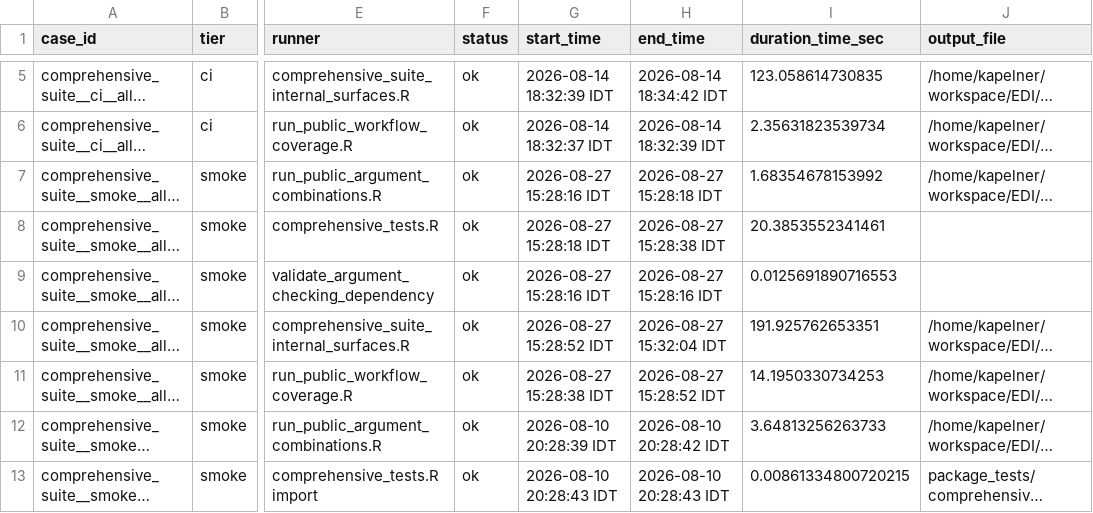
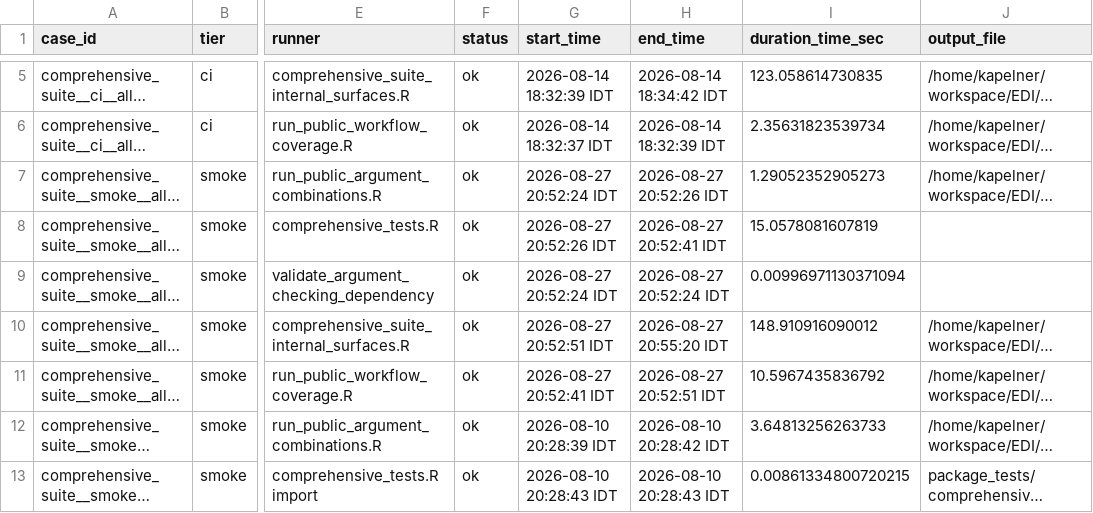
Before and after one commit to kapelner/EDI, a CSV file: R/package_tests/comprehensive_suite_results.csv, drawn as a sheet; only a part is shown, gaps mark what is left out; long unchanged cells end in …; the diff names each change by its address in the sheet, - before the commit and + after, or states it on an @@ line.

Commit message:
corrected some stale tests, catalogued new features into release plans

```diff
--- a/R/package_tests/comprehensive_suite_results.csv
+++ b/R/package_tests/comprehensive_suite_results.csv
-G7 (start_time): 2026-08-27 15:28:16 IDT
+G7 (start_time): 2026-08-27 20:52:24 IDT
-H7 (end_time): 2026-08-27 15:28:18 IDT
+H7 (end_time): 2026-08-27 20:52:26 IDT
-I7 (duration_time_sec): 1.68354678153992
+I7 (duration_time_sec): 1.29052352905273
-G8 (start_time): 2026-08-27 15:28:18 IDT
+G8 (start_time): 2026-08-27 20:52:26 IDT
-H8 (end_time): 2026-08-27 15:28:38 IDT
+H8 (end_time): 2026-08-27 20:52:41 IDT
-I8 (duration_time_sec): 20.3853552341461
+I8 (duration_time_sec): 15.0578081607819
-G9 (start_time): 2026-08-27 15:28:16 IDT
+G9 (start_time): 2026-08-27 20:52:24 IDT
-H9 (end_time): 2026-08-27 15:28:16 IDT
+H9 (end_time): 2026-08-27 20:52:24 IDT
-I9 (duration_time_sec): 0.0125691890716553
+I9 (duration_time_sec): 0.00996971130371094
-G10 (start_time): 2026-08-27 15:28:52 IDT
+G10 (start_time): 2026-08-27 20:52:51 IDT
-H10 (end_time): 2026-08-27 15:32:04 IDT
+H10 (end_time): 2026-08-27 20:55:20 IDT
-I10 (duration_time_sec): 191.925762653351
+I10 (duration_time_sec): 148.910916090012
-G11 (start_time): 2026-08-27 15:28:38 IDT
+G11 (start_time): 2026-08-27 20:52:41 IDT
-H11 (end_time): 2026-08-27 15:28:52 IDT
+H11 (end_time): 2026-08-27 20:52:51 IDT
-I11 (duration_time_sec): 14.1950330734253
+I11 (duration_time_sec): 10.5967435836792
```
Also changed, not shown: R/package_tests/comprehensive_suite_slowest_cases.csv, R/package_tests/comprehensive_suite_workflow_coverage.csv, 10 other files.
